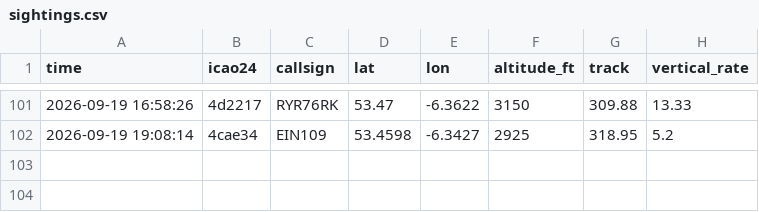
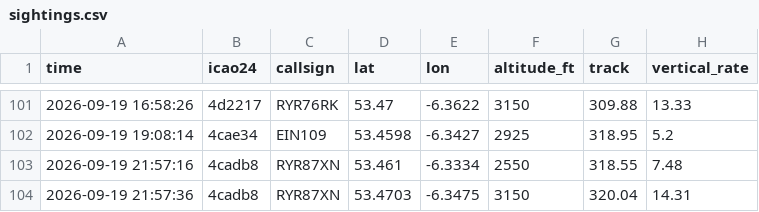
Before and after one commit to Jbot478/flight-tracker, a CSV file: analysis/observations/sightings.csv, drawn as a sheet; only a part is shown, gaps mark what is left out; the diff names each change by its address in the sheet, - before the commit and + after, or states it on an @@ line.

```diff
--- a/analysis/observations/sightings.csv
+++ b/analysis/observations/sightings.csv
+row 103: 2026-09-19 21:57:16 | 4cadb8 | RYR87XN | 53.461 | -6.3334 | 2550 | 318.55 | 7.48
+row 104: 2026-09-19 21:57:36 | 4cadb8 | RYR87XN | 53.4703 | -6.3475 | 3150 | 320.04 | 14.31
```
Also changed, not shown: analysis/observations/polls.csv.
